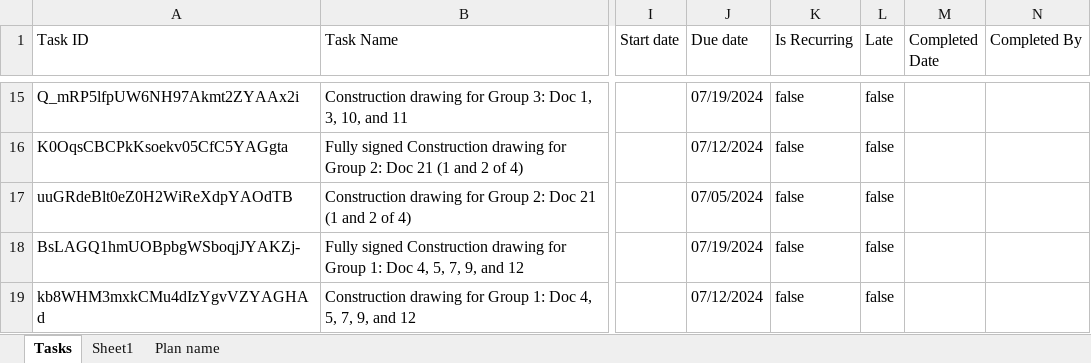
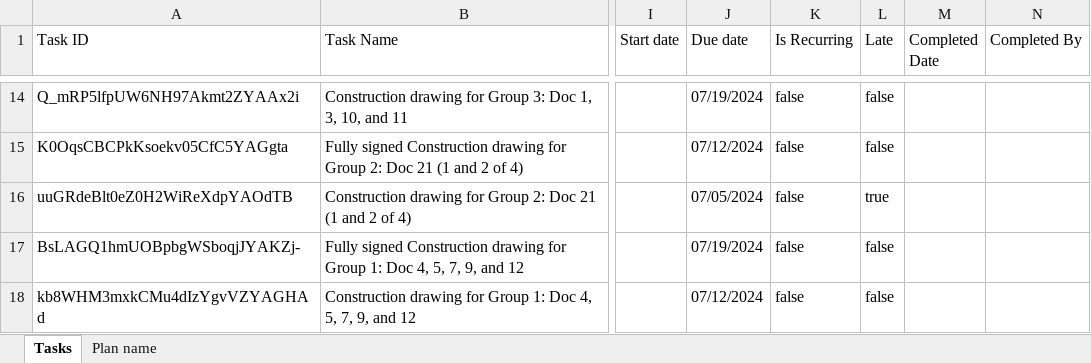
Before and after one commit to fctadena/tbmc-data-management, an Excel workbook: data/project_timeline/Project Timeline Update.xlsx, sheet Tasks, drawn as a sheet; only a part is shown, gaps mark what is left out; values as stored, in another font and other column widths than the file's, no borders; addresses are those after the commit; the diff covers the shown part only; the diff names each change by its address in the sheet, - before the commit and + after, or states it on an @@ line.

```diff
--- a/data/project_timeline/Project Timeline Update.xlsx (sheet Tasks)
+++ b/data/project_timeline/Project Timeline Update.xlsx (sheet Tasks)
-sheet tab: Sheet1
-L16 (Late): false
+L16 (Late): true
```
Also changed, not shown: 6 added rows, 8 removed rows and 18 edited cells elsewhere in this sheet, sheet Plan name, 4 other files.
